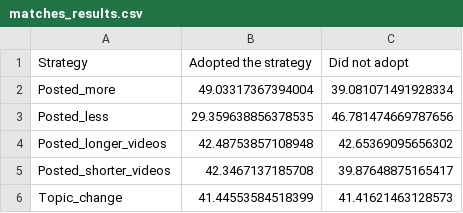
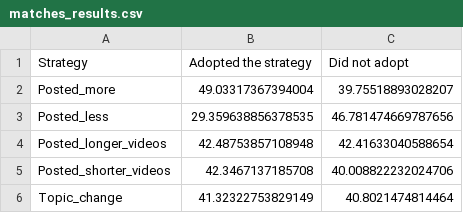
Before and after one commit to epfl-ada/ada-2024-project-ooohfada, a CSV file: plot_data/matches_results.csv, drawn as a sheet.

```diff
--- a/plot_data/matches_results.csv
+++ b/plot_data/matches_results.csv
@@ -1,6 +1,6 @@
 Strategy,Adopted the strategy,Did not adopt
-Posted_more,49.03317367394004,39.081071491928334
+Posted_more,49.03317367394004,39.75518893028207
 Posted_less,29.359638856378535,46.781474669787656
-Posted_longer_videos,42.48753857108948,42.65369095656302
-Posted_shorter_videos,42.3467137185708,39.87648875165417
-Topic_change,41.44553584518399,41.41621463128573
+Posted_longer_videos,42.48753857108948,42.41633040588654
+Posted_shorter_videos,42.3467137185708,40.008822232024706
+Topic_change,41.32322753829149,40.8021474814464
```
Also changed, not shown: plot_data/correlation_matrix.csv, plot_data/logit_results.csv, 5 other files.
